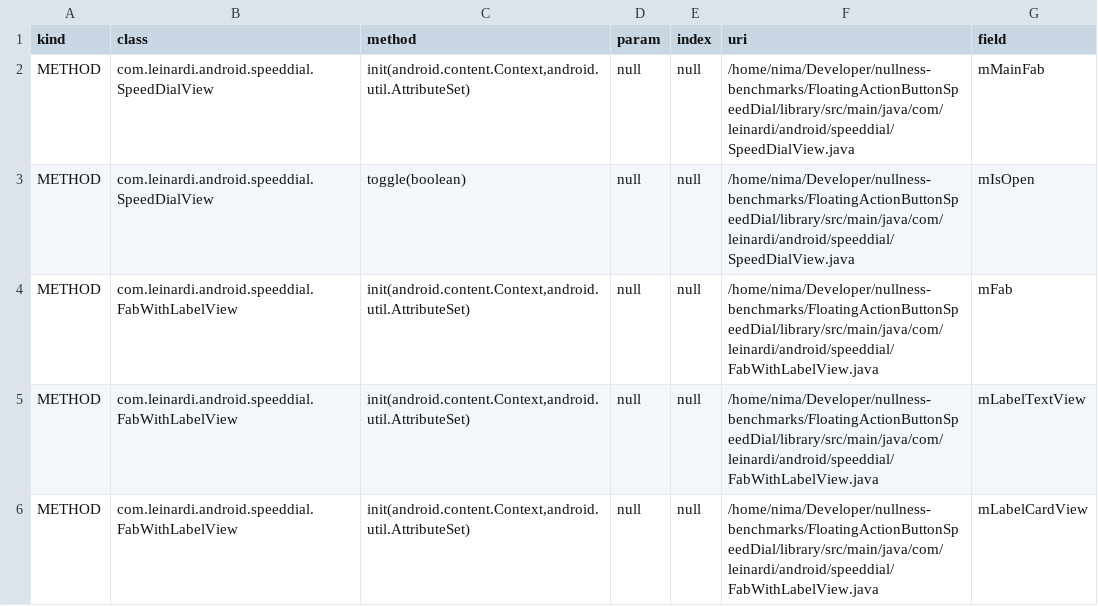
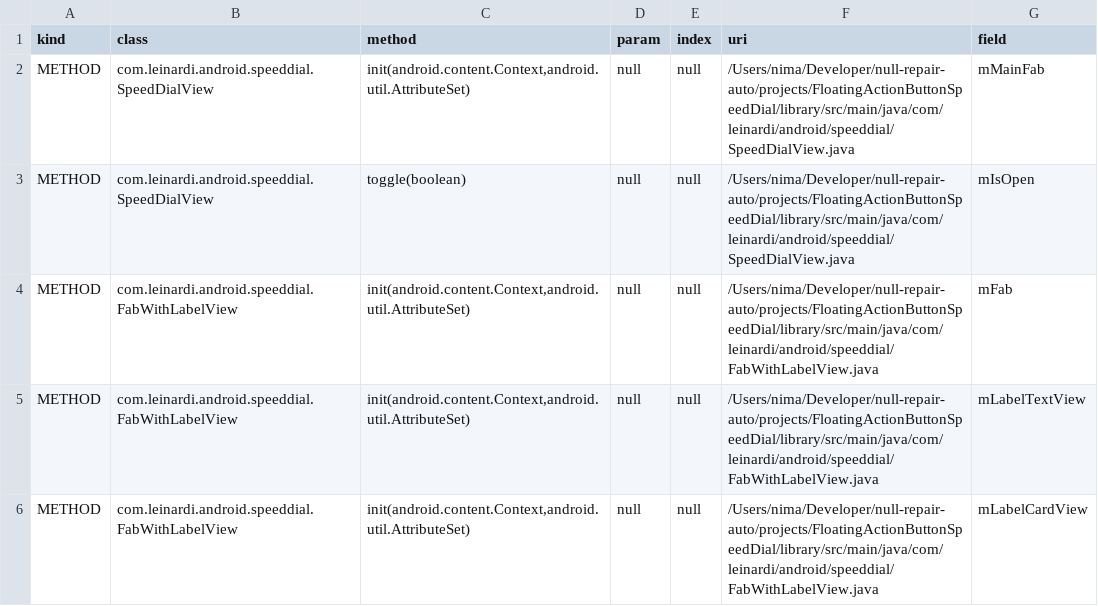
Before and after one commit to nimakarimipour/FloatingActionButtonSpeedDial, a TSV file: annotator-out/0/field_init.tsv, drawn as a sheet.

```diff
--- a/annotator-out/0/field_init.tsv
+++ b/annotator-out/0/field_init.tsv
@@ -1,6 +1,6 @@
 kind	class	method	param	index	uri	field
-METHOD	com.leinardi.android.speeddial.SpeedDialView	init(android.content.Context,android.util.AttributeSet)	null	null	/home/nima/Developer/nullness-benchmarks/FloatingActionButtonSpeedDial/library/src/main/java/com/leinardi/android/speeddial/SpeedDialView.java	mMainFab
-METHOD	com.leinardi.android.speeddial.SpeedDialView	toggle(boolean)	null	null	/home/nima/Developer/nullness-benchmarks/FloatingActionButtonSpeedDial/library/src/main/java/com/leinardi/android/speeddial/SpeedDialView.java	mIsOpen
-METHOD	com.leinardi.android.speeddial.FabWithLabelView	init(android.content.Context,android.util.AttributeSet)	null	null	/home/nima/Developer/nullness-benchmarks/FloatingActionButtonSpeedDial/library/src/main/java/com/leinardi/android/speeddial/FabWithLabelView.java	mFab
-METHOD	com.leinardi.android.speeddial.FabWithLabelView	init(android.content.Context,android.util.AttributeSet)	null	null	/home/nima/Developer/nullness-benchmarks/FloatingActionButtonSpeedDial/library/src/main/java/com/leinardi/android/speeddial/FabWithLabelView.java	mLabelTextView
-METHOD	com.leinardi.android.speeddial.FabWithLabelView	init(android.content.Context,android.util.AttributeSet)	null	null	/home/nima/Developer/nullness-benchmarks/FloatingActionButtonSpeedDial/library/src/main/java/com/leinardi/android/speeddial/FabWithLabelView.java	mLabelCardView
+METHOD	com.leinardi.android.speeddial.SpeedDialView	init(android.content.Context,android.util.AttributeSet)	null	null	/Users/nima/Developer/null-repair-auto/projects/FloatingActionButtonSpeedDial/library/src/main/java/com/leinardi/android/speeddial/SpeedDialView.java	mMainFab
+METHOD	com.leinardi.android.speeddial.SpeedDialView	toggle(boolean)	null	null	/Users/nima/Developer/null-repair-auto/projects/FloatingActionButtonSpeedDial/library/src/main/java/com/leinardi/android/speeddial/SpeedDialView.java	mIsOpen
+METHOD	com.leinardi.android.speeddial.FabWithLabelView	init(android.content.Context,android.util.AttributeSet)	null	null	/Users/nima/Developer/null-repair-auto/projects/FloatingActionButtonSpeedDial/library/src/main/java/com/leinardi/android/speeddial/FabWithLabelView.java	mFab
+METHOD	com.leinardi.android.speeddial.FabWithLabelView	init(android.content.Context,android.util.AttributeSet)	null	null	/Users/nima/Developer/null-repair-auto/projects/FloatingActionButtonSpeedDial/library/src/main/java/com/leinardi/android/speeddial/FabWithLabelView.java	mLabelTextView
+METHOD	com.leinardi.android.speeddial.FabWithLabelView	init(android.content.Context,android.util.AttributeSet)	null	null	/Users/nima/Developer/null-repair-auto/projects/FloatingActionButtonSpeedDial/library/src/main/java/com/leinardi/android/speeddial/FabWithLabelView.java	mLabelCardView
```
Also changed, not shown: 8 other files.
